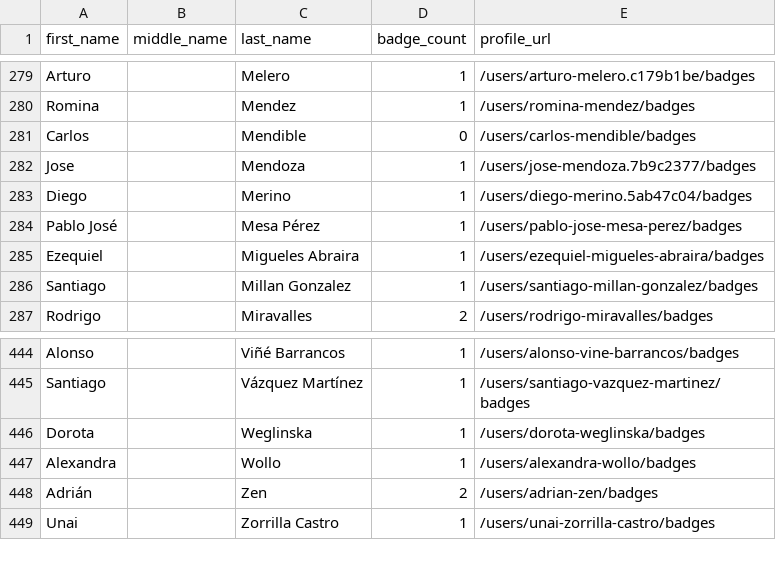
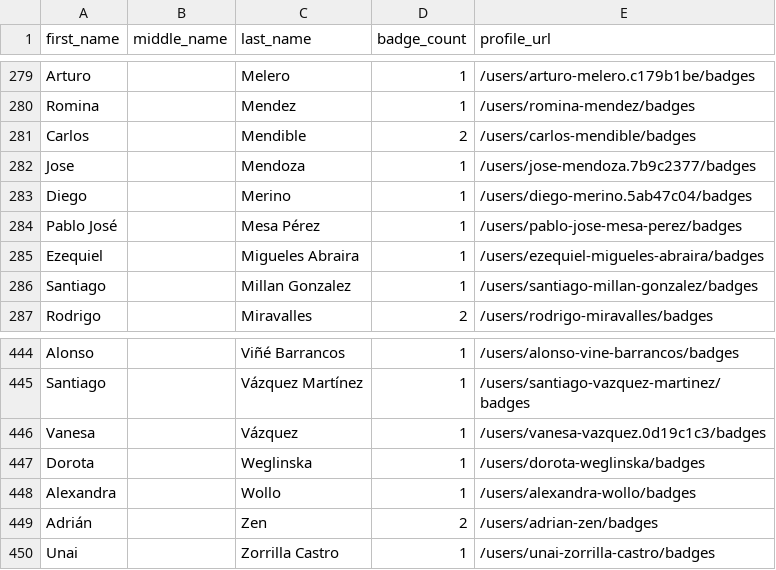
Before and after one commit to DennisThie/github-certification-ranking, a CSV file: datasource/github-certs-spain.csv, drawn as a sheet; only a part is shown, gaps mark what is left out.

```diff
--- a/datasource/github-certs-spain.csv
+++ b/datasource/github-certs-spain.csv
@@ -280,3 +280,3 @@ Arturo,,Melero,1,/users/arturo-melero.c179b1be/badges
 Romina,,Mendez,1,/users/romina-mendez/badges
-Carlos,,Mendible,0,/users/carlos-mendible/badges
+Carlos,,Mendible,2,/users/carlos-mendible/badges
 Jose,,Mendoza,1,/users/jose-mendoza.7b9c2377/badges
@@ -445,2 +445,3 @@ Alonso,,Viñé Barrancos,1,/users/alonso-vine-barrancos/badges
 Santiago,,Vázquez Martínez,1,/users/santiago-vazquez-martinez/badges
+Vanesa,,Vázquez,1,/users/vanesa-vazquez.0d19c1c3/badges
 Dorota,,Weglinska,1,/users/dorota-weglinska/badges
```
Also changed, not shown: datasource/github-certs-australia.csv, datasource/github-certs-brazil.csv, 23 other files.
